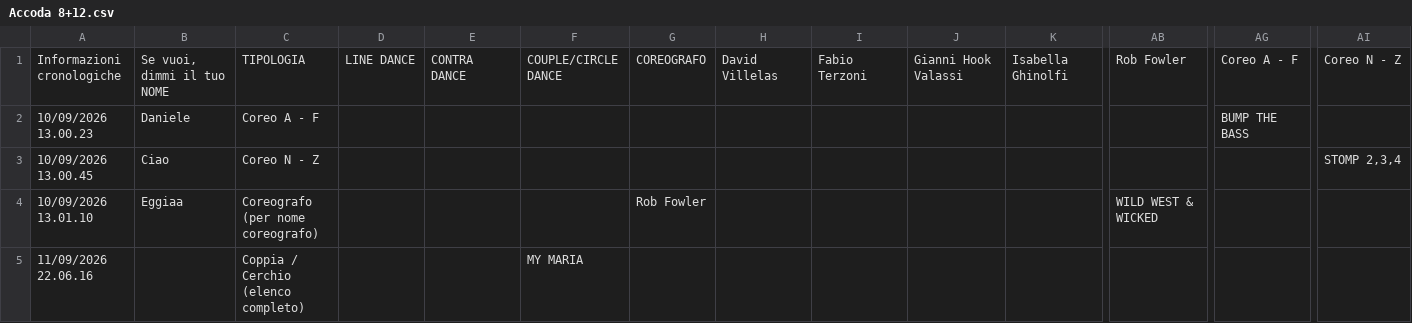
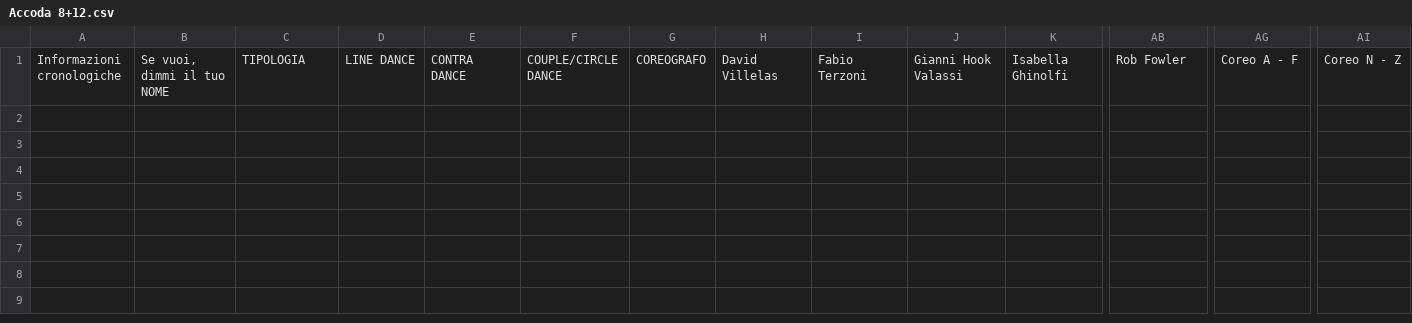
Before and after one commit to 2464200/VSC_Live_Server, a CSV file: Bordero/data/Accoda 8+12.csv, drawn as a sheet; only a part is shown, gaps mark what is left out; rows hold the shown columns only; the diff names each change by its address in the sheet, - before the commit and + after, or states it on an @@ line.

```diff
--- a/Bordero/data/Accoda 8+12.csv
+++ b/Bordero/data/Accoda 8+12.csv
-row 2: 10/09/2026 13.00.23 | Daniele | Coreo A - F |  |  |  |  |  |  |  |  |  | BUMP THE BASS
-row 3: 10/09/2026 13.00.45 | Ciao | Coreo N - Z |  |  |  |  |  |  |  |  |  |  | STOMP 2,3,4
-row 4: 10/09/2026 13.01.10 | Eggiaa | Coreografo (per nome coreografo) |  |  |  | Rob Fowler |  |  |  |  | WILD WEST & WICKED
-row 5: 11/09/2026 22.06.16 |  | Coppia / Cerchio (elenco completo) |  |  | MY MARIA
```
Also changed, not shown: Bordero/data/brani.csv, 2 other files.
